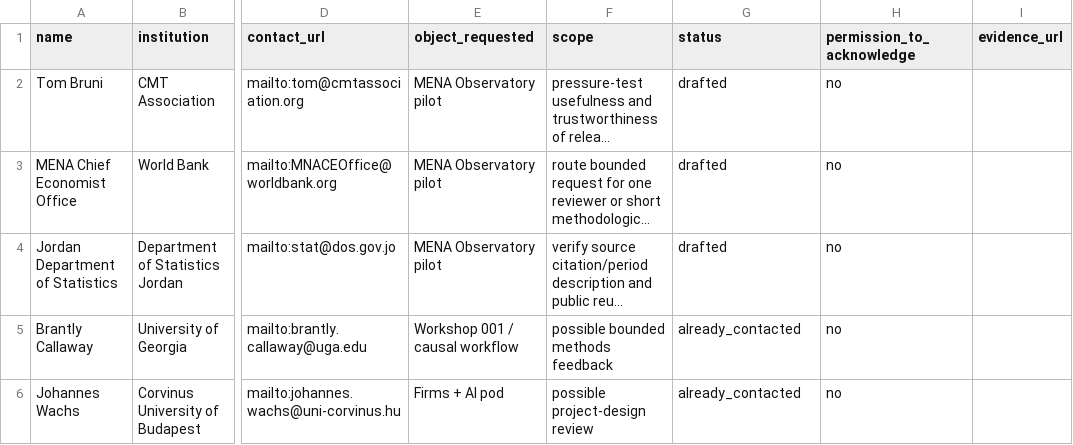
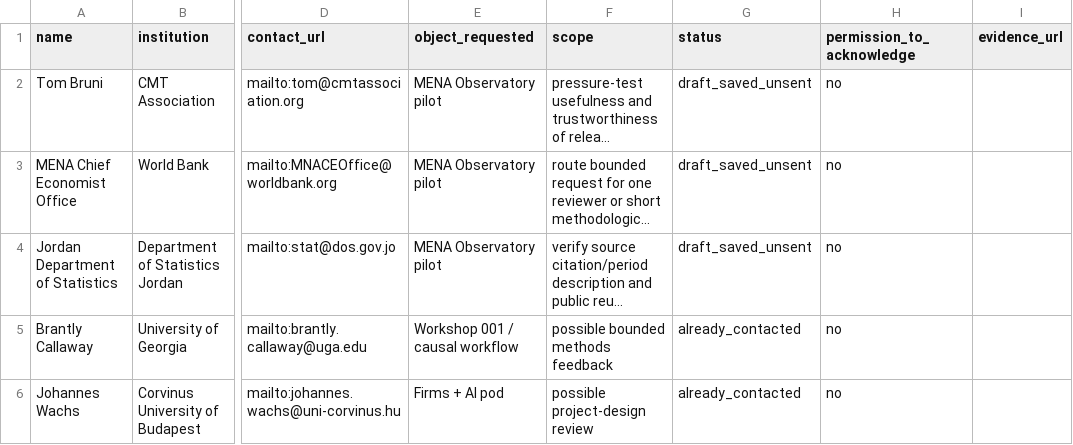
Before and after one commit to layan985/mena-open-evidence-lab, a CSV file: programs/modern/tracking/reviewer_pipeline.csv, drawn as a sheet; only a part is shown, gaps mark what is left out; long unchanged cells end in …; the diff names each change by its address in the sheet, - before the commit and + after, or states it on an @@ line.

Commit message:
clarify reviewer drafts remain unsent

```diff
--- a/programs/modern/tracking/reviewer_pipeline.csv
+++ b/programs/modern/tracking/reviewer_pipeline.csv
-G2:G4 (status): drafted
+G2:G4 (status): draft_saved_unsent
```
